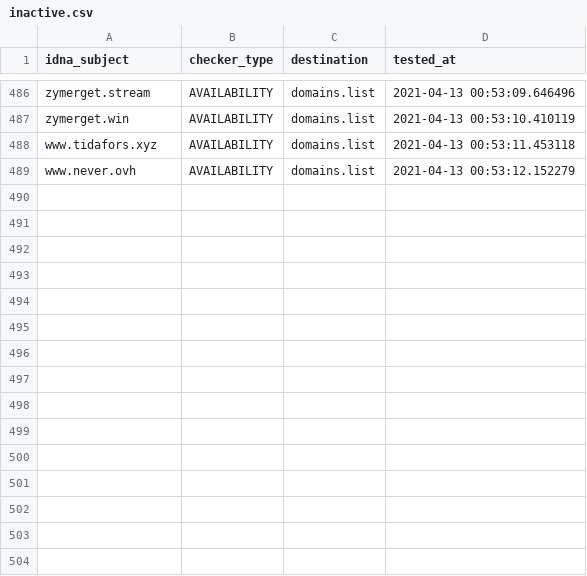
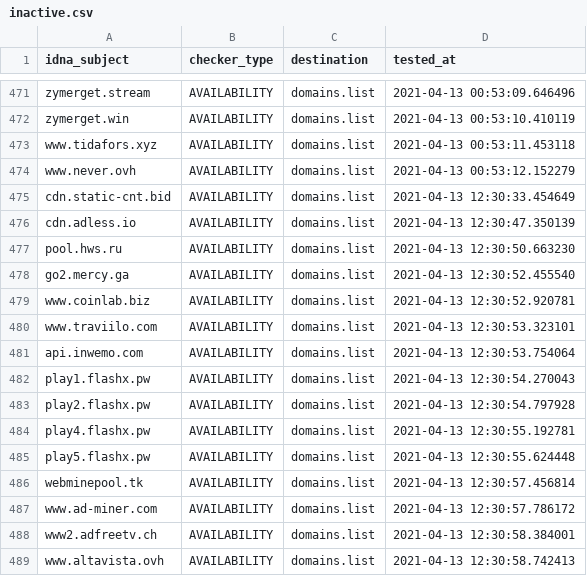
Before and after one commit to Ultimate-Hosts-Blacklist/adblock-nocoin-list, a CSV file: .pyfunceble/inactive.csv, drawn as a sheet; only a part is shown, gaps mark what is left out; the diff covers the shown part only.

```diff
--- a/.pyfunceble/inactive.csv
+++ b/.pyfunceble/inactive.csv
@@ -489 +474,16 @@ www.tidafors.xyz,AVAILABILITY,domains.list,2021-04-13 00:53:11.453118
 www.never.ovh,AVAILABILITY,domains.list,2021-04-13 00:53:12.152279
+cdn.static-cnt.bid,AVAILABILITY,domains.list,2021-04-13 12:30:33.454649
+cdn.adless.io,AVAILABILITY,domains.list,2021-04-13 12:30:47.350139
+pool.hws.ru,AVAILABILITY,domains.list,2021-04-13 12:30:50.663230
+go2.mercy.ga,AVAILABILITY,domains.list,2021-04-13 12:30:52.455540
+www.coinlab.biz,AVAILABILITY,domains.list,2021-04-13 12:30:52.920781
+www.traviilo.com,AVAILABILITY,domains.list,2021-04-13 12:30:53.323101
+api.inwemo.com,AVAILABILITY,domains.list,2021-04-13 12:30:53.754064
+play1.flashx.pw,AVAILABILITY,domains.list,2021-04-13 12:30:54.270043
+play2.flashx.pw,AVAILABILITY,domains.list,2021-04-13 12:30:54.797928
+play4.flashx.pw,AVAILABILITY,domains.list,2021-04-13 12:30:55.192781
+play5.flashx.pw,AVAILABILITY,domains.list,2021-04-13 12:30:55.624448
+webminepool.tk,AVAILABILITY,domains.list,2021-04-13 12:30:57.456814
+www.ad-miner.com,AVAILABILITY,domains.list,2021-04-13 12:30:57.786172
+www2.adfreetv.ch,AVAILABILITY,domains.list,2021-04-13 12:30:58.384001
+www.altavista.ovh,AVAILABILITY,domains.list,2021-04-13 12:30:58.742413
```
Also changed, not shown: 15 removed rows elsewhere in this file, 10 other files.
